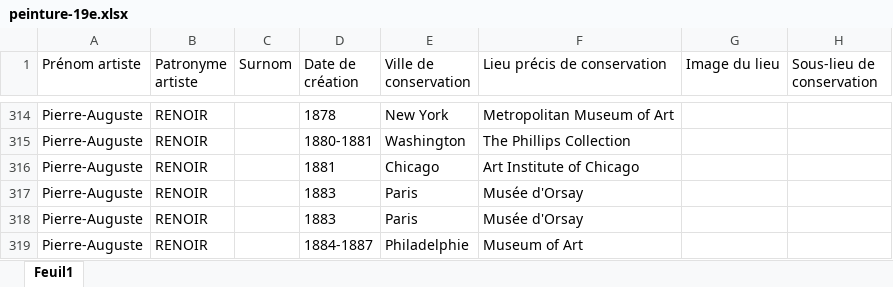
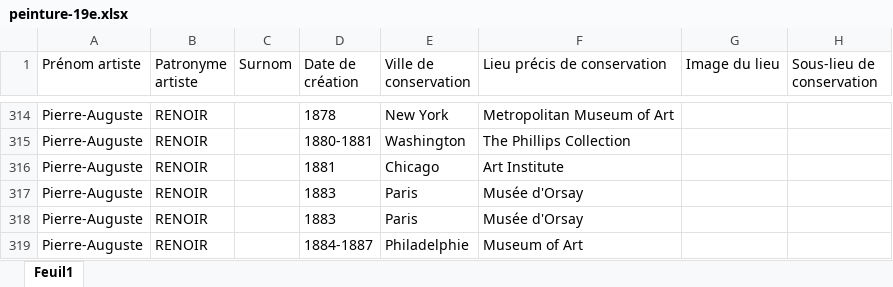
Before and after one commit to stassi-tech/art, an Excel workbook: quizzes/peinture-19e.xlsx, sheet Feuil1, drawn as a sheet; only a part is shown, gaps mark what is left out; values as stored, in another font and other column widths than the file's, no borders; the diff names each change by its address in the sheet, - before the commit and + after, or states it on an @@ line.

Commit message:
Add files via upload

```diff
--- a/quizzes/peinture-19e.xlsx (sheet Feuil1)
+++ b/quizzes/peinture-19e.xlsx (sheet Feuil1)
-F316 (Lieu précis de conservation): Art Institute of Chicago
+F316 (Lieu précis de conservation): Art Institute
```
